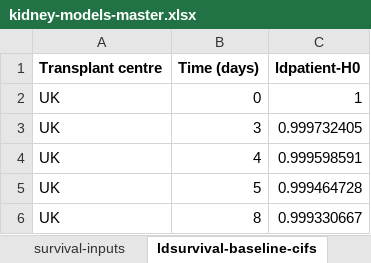
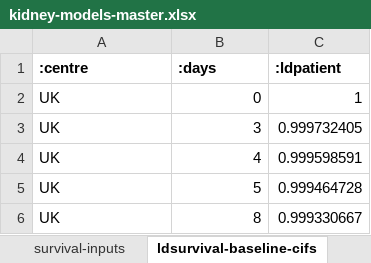
Before and after one commit to WintonCentre/kcp, an Excel workbook: resources/kidney-models-master.xlsx, sheet ldsurvival-baseline-cifs, drawn as a sheet; only a part is shown; values as stored, in another font and other column widths than the file's, no borders; removed rows and columns are numbered as before the commit, all else as after; the diff names each change by its address in the sheet, - before the commit and + after, or states it on an @@ line.

```diff
--- a/resources/kidney-models-master.xlsx (sheet ldsurvival-baseline-cifs)
+++ b/resources/kidney-models-master.xlsx (sheet ldsurvival-baseline-cifs)
-row 1: Transplant centre | Time (days) | ldpatient-H0
+row 1: :centre | :days | :ldpatient
```
Also changed, not shown: sheet ldgraft-baseline-cifs, sheet graft-baseline-cifs, sheet survival-baseline-cifs, 15 other files.
